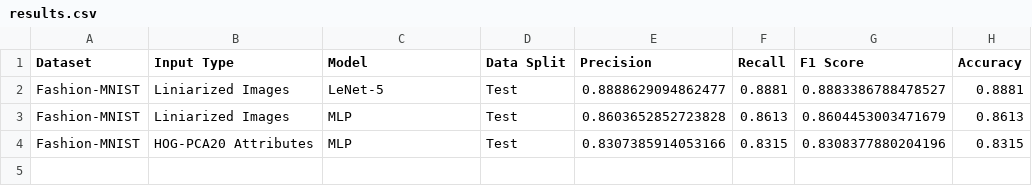
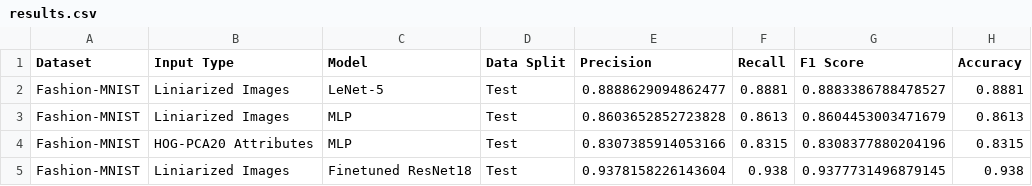
Before and after one commit to Ana-Mirza/ImageClassification-Part2, a CSV file: results.csv, drawn as a sheet; the diff names each change by its address in the sheet, - before the commit and + after, or states it on an @@ line.

```diff
--- a/results.csv
+++ b/results.csv
+row 5: Fashion-MNIST | Liniarized Images | Finetuned ResNet18 | Test | 0.9378158226143604 | 0.938 | 0.9377731496879145 | 0.938
```
Also changed, not shown: 2 other files.
